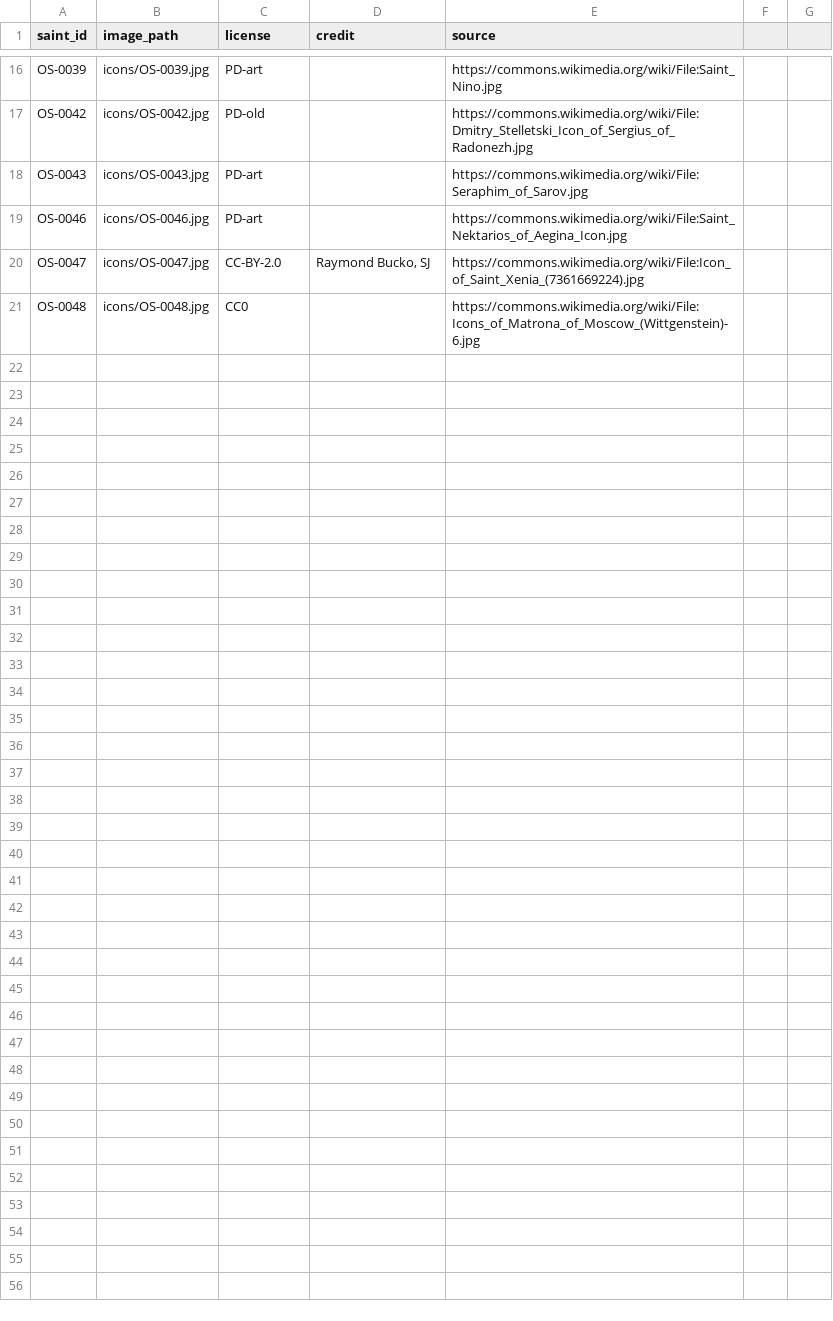
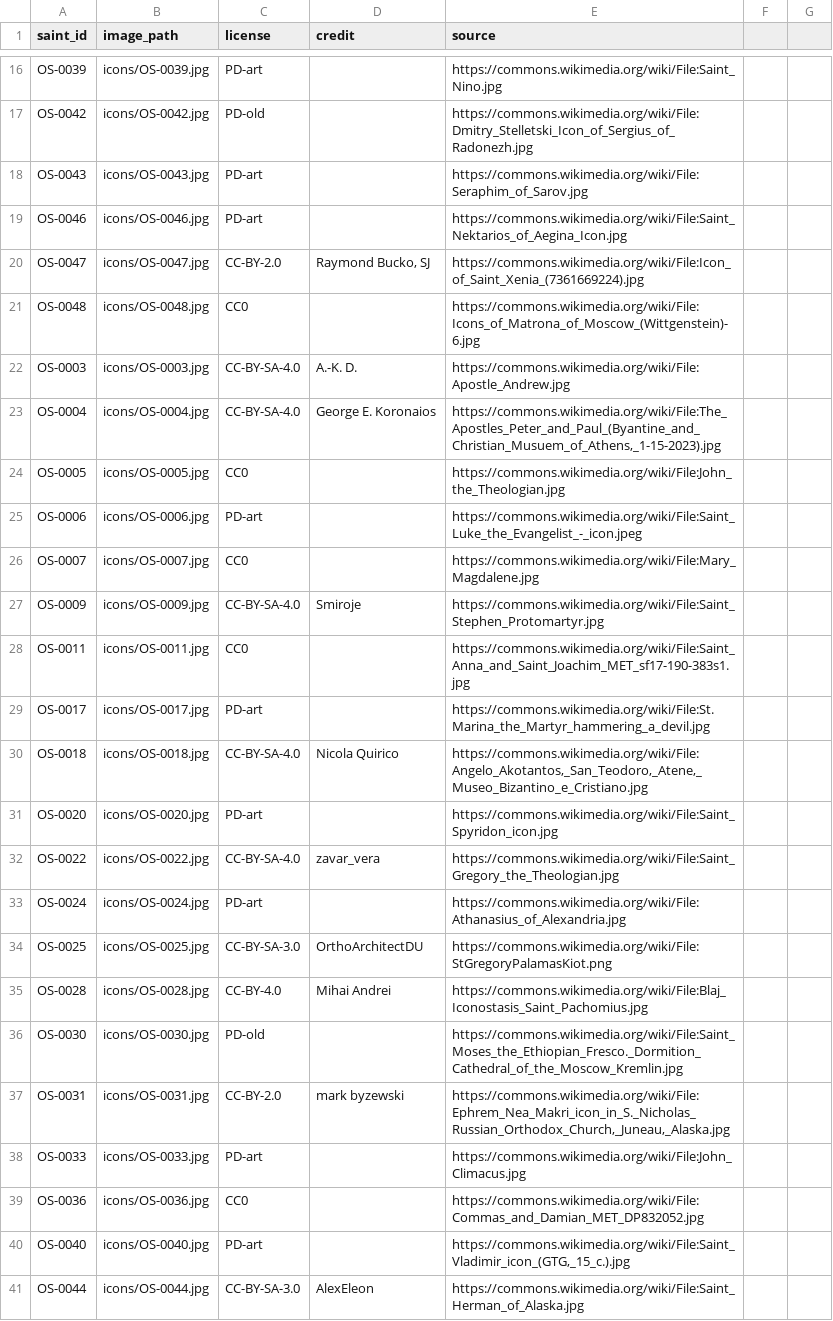
Before and after one commit to SimplyThomas/orthodox-saints, a CSV file: data/saint_images.csv, drawn as a sheet; only a part is shown, gaps mark what is left out; the diff names each change by its address in the sheet, - before the commit and + after, or states it on an @@ line.

```diff
--- a/data/saint_images.csv
+++ b/data/saint_images.csv
+row 22: OS-0003 | icons/OS-0003.jpg | CC-BY-SA-4.0 | A.-K. D. | https://commons.wikimedia.org/wiki/File:Apostle_Andrew.jpg
+row 23: OS-0004 | icons/OS-0004.jpg | CC-BY-SA-4.0 | George E. Koronaios | https://commons.wikimedia.org/wiki/File:The_Apostles_Peter_and_Paul_(Byantine_and_Christian_Musuem_of_Athens,_1-15-2023).jpg
+row 24: OS-0005 | icons/OS-0005.jpg | CC0 |  | https://commons.wikimedia.org/wiki/File:John_the_Theologian.jpg
+row 25: OS-0006 | icons/OS-0006.jpg | PD-art |  | https://commons.wikimedia.org/wiki/File:Saint_Luke_the_Evangelist_-_icon.jpeg
+row 26: OS-0007 | icons/OS-0007.jpg | CC0 |  | https://commons.wikimedia.org/wiki/File:Mary_Magdalene.jpg
+row 27: OS-0009 | icons/OS-0009.jpg | CC-BY-SA-4.0 | Smiroje | https://commons.wikimedia.org/wiki/File:Saint_Stephen_Protomartyr.jpg
+row 28: OS-0011 | icons/OS-0011.jpg | CC0 |  | https://commons.wikimedia.org/wiki/File:Saint_Anna_and_Saint_Joachim_MET_sf17-190-383s1.jpg
+row 29: OS-0017 | icons/OS-0017.jpg | PD-art |  | https://commons.wikimedia.org/wiki/File:St.Marina_the_Martyr_hammering_a_devil.jpg
+row 30: OS-0018 | icons/OS-0018.jpg | CC-BY-SA-4.0 | Nicola Quirico | https://commons.wikimedia.org/wiki/File:Angelo_Akotantos,_San_Teodoro,_Atene,_Museo_Bizantino_e_Cristiano.jpg
+row 31: OS-0020 | icons/OS-0020.jpg | PD-art |  | https://commons.wikimedia.org/wiki/File:Saint_Spyridon_icon.jpg
+row 32: OS-0022 | icons/OS-0022.jpg | CC-BY-SA-4.0 | zavar_vera | https://commons.wikimedia.org/wiki/File:Saint_Gregory_the_Theologian.jpg
+row 33: OS-0024 | icons/OS-0024.jpg | PD-art |  | https://commons.wikimedia.org/wiki/File:Athanasius_of_Alexandria.jpg
+row 34: OS-0025 | icons/OS-0025.jpg | CC-BY-SA-3.0 | OrthoArchitectDU | https://commons.wikimedia.org/wiki/File:StGregoryPalamasKiot.png
+row 35: OS-0028 | icons/OS-0028.jpg | CC-BY-4.0 | Mihai Andrei | https://commons.wikimedia.org/wiki/File:Blaj_Iconostasis_Saint_Pachomius.jpg
+row 36: OS-0030 | icons/OS-0030.jpg | PD-old |  | https://commons.wikimedia.org/wiki/File:Saint_Moses_the_Ethiopian_Fresco._Dormition_Cathedral_of_the_Moscow_Kremlin.jpg
+row 37: OS-0031 | icons/OS-0031.jpg | CC-BY-2.0 | mark byzewski | https://commons.wikimedia.org/wiki/File:Ephrem_Nea_Makri_icon_in_S._Nicholas_Russian_Orthodox_Church,_Juneau,_Alaska.jpg
+row 38: OS-0033 | icons/OS-0033.jpg | PD-art |  | https://commons.wikimedia.org/wiki/File:John_Climacus.jpg
+row 39: OS-0036 | icons/OS-0036.jpg | CC0 |  | https://commons.wikimedia.org/wiki/File:Commas_and_Damian_MET_DP832052.jpg
+row 40: OS-0040 | icons/OS-0040.jpg | PD-art |  | https://commons.wikimedia.org/wiki/File:Saint_Vladimir_icon_(GTG,_15_c.).jpg
+row 41: OS-0044 | icons/OS-0044.jpg | CC-BY-SA-3.0 | AlexEleon | https://commons.wikimedia.org/wiki/File:Saint_Herman_of_Alaska.jpg
```
Also changed, not shown: 20 other files.
